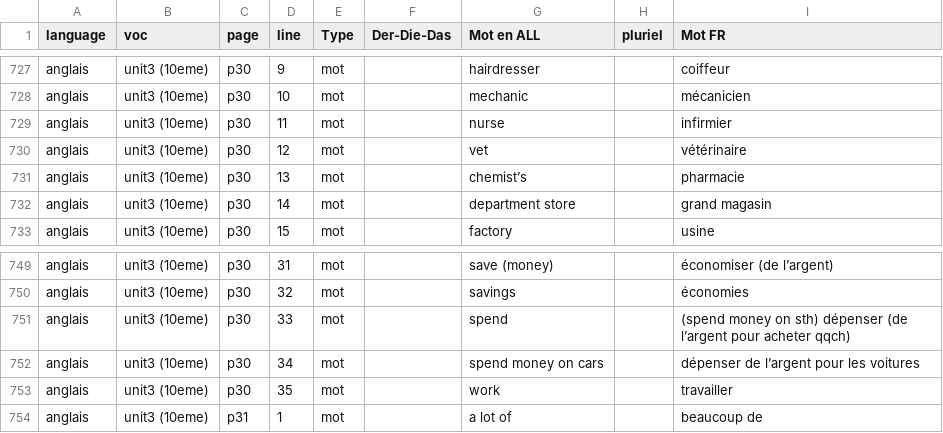
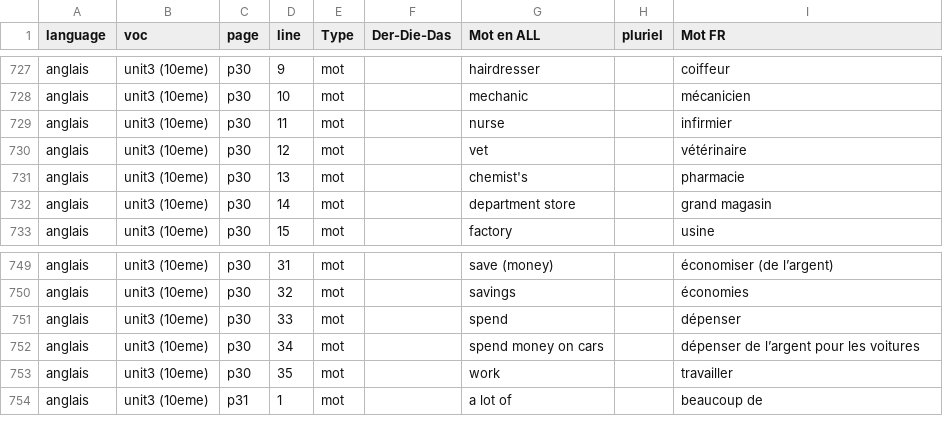
Before and after one commit to Iyaka25747/apprendreList, a CSV file: Saisie-vocabulaire/VocCSV.csv, drawn as a sheet; only a part is shown, gaps mark what is left out.

Commit message:
Update VocCSV.csv
corrections voc

```diff
--- a/Saisie-vocabulaire/VocCSV.csv
+++ b/Saisie-vocabulaire/VocCSV.csv
@@ -730,3 +730,3 @@ anglais;unit3 (10eme);p30;11;mot;;nurse;;infirmier
 anglais;unit3 (10eme);p30;12;mot;;vet;;vétérinaire
-anglais;unit3 (10eme);p30;13;mot;;chemist’s;;pharmacie
+anglais;unit3 (10eme);p30;13;mot;;chemist's;;pharmacie
 anglais;unit3 (10eme);p30;14;mot;;department store;;grand magasin
@@ -750,3 +750,3 @@ anglais;unit3 (10eme);p30;31;mot;;save (money);;économiser (de l’argent)
 anglais;unit3 (10eme);p30;32;mot;;savings;;économies
-anglais;unit3 (10eme);p30;33;mot;;spend;;(spend money on sth) dépenser (de l’argent pour acheter qqch)
+anglais;unit3 (10eme);p30;33;mot;;spend;;dépenser
 anglais;unit3 (10eme);p30;34;mot;;spend money on cars;;dépenser de l’argent pour les voitures
```
